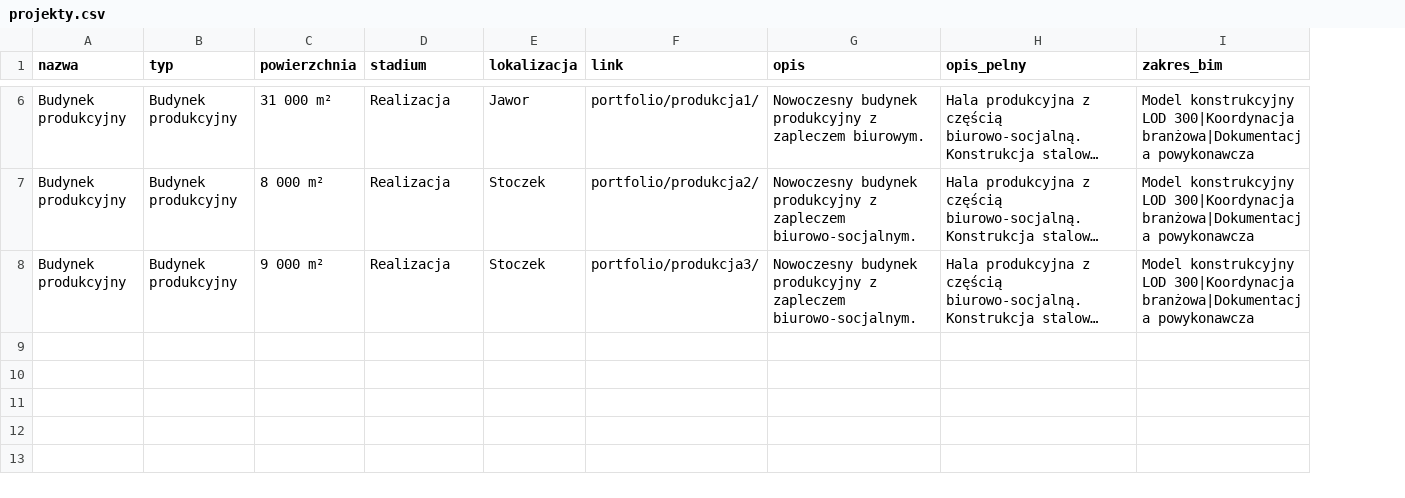
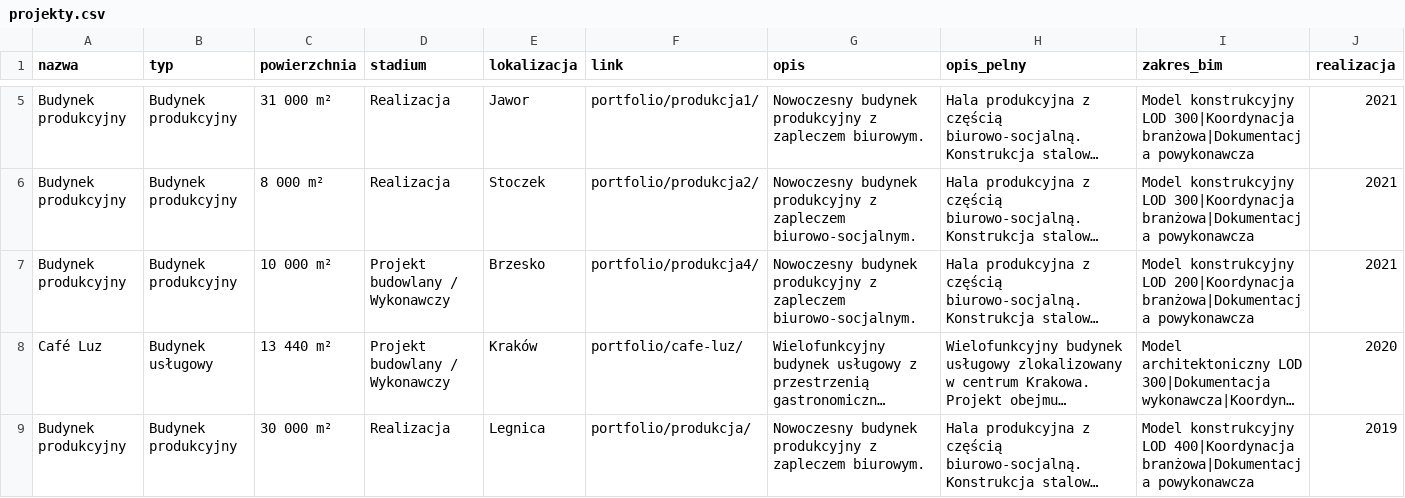
Before and after one commit to ChoroboroGit/iabim-site, a CSV file: docs/projekty.csv, drawn as a sheet; only a part is shown, gaps mark what is left out; long unchanged cells end in …; addresses are those after the commit; the diff covers the shown part only; the diff names each change by its address in the sheet, - before the commit and + after, or states it on an @@ line.

```diff
--- a/docs/projekty.csv
+++ b/docs/projekty.csv
+column J (realizacja), rows 5-7: all 2021
-C7 (powierzchnia): 9 000 m²
+C7 (powierzchnia): 10 000 m²
-D7 (stadium): Realizacja
+D7 (stadium): Projekt budowlany / Wykonawczy
-E7 (lokalizacja): Stoczek
+E7 (lokalizacja): Brzesko
-F7 (link): portfolio/produkcja3/
+F7 (link): portfolio/produkcja4/
-I7 (zakres_bim): …konstrukcyjny LOD 300|Koordynacja branżowa|Dokumentacja powykonawcza
+I7 (zakres_bim): …konstrukcyjny LOD 200|Koordynacja branżowa|Dokumentacja powykonawcza
@@ row 2 moved to row 8: Café Luz @@
@@ row 5 moved to row 9: Budynek produkcyjny @@
```
Also changed, not shown: 1 added row elsewhere in this file, 12 other files.
